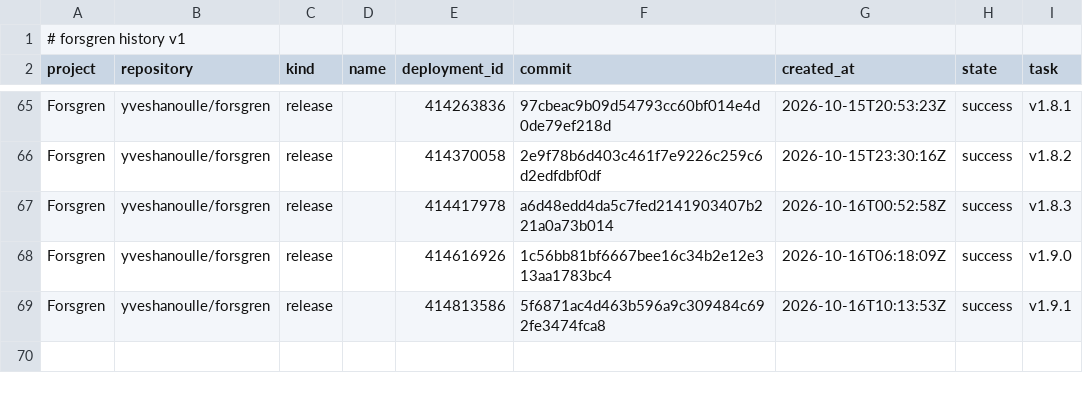
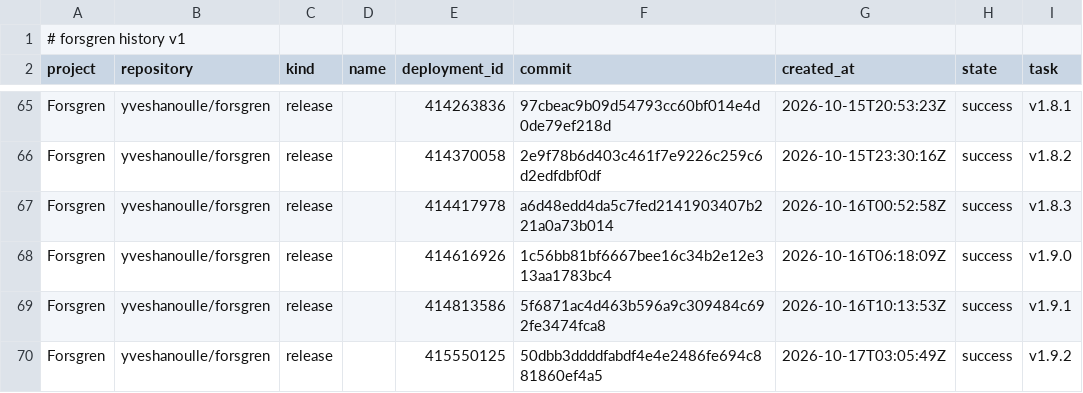
Before and after one commit to yveshanoulle/forsgren-metrics, a CSV file: data/deployments.csv, drawn as a sheet; only a part is shown, gaps mark what is left out.

```diff
--- a/data/deployments.csv
+++ b/data/deployments.csv
@@ -69 +69,2 @@ Forsgren,yveshanoulle/forsgren,release,,414616926,1c56bb81bf6667bee16c34b2e12e31
 Forsgren,yveshanoulle/forsgren,release,,414813586,5f6871ac4d463b596a9c309484c692fe3474fca8,2026-10-16T10:13:53Z,success,v1.9.1
+Forsgren,yveshanoulle/forsgren,release,,415550125,50dbb3ddddfabdf4e4e2486fe694c881860ef4a5,2026-10-17T03:05:49Z,success,v1.9.2
```
Also changed, not shown: data/commits.csv, data/issue_bugs.csv, 2 other files.
